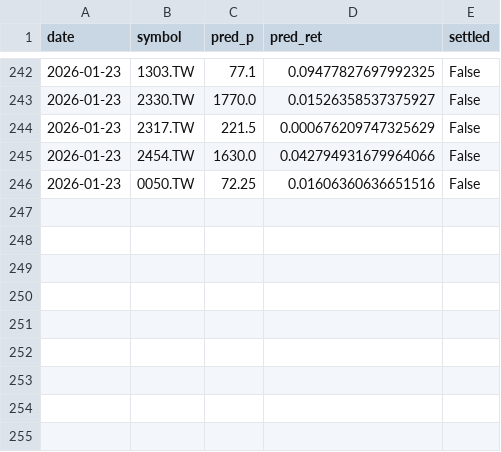
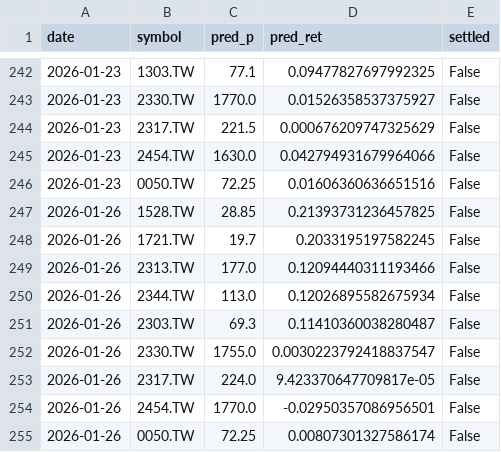
Before and after one commit to chehao0221/stock-bot, a CSV file: tw_history.csv, drawn as a sheet; only a part is shown, gaps mark what is left out.

```diff
--- a/tw_history.csv
+++ b/tw_history.csv
@@ -246 +246,10 @@ date,symbol,pred_p,pred_ret,settled
 2026-01-23,0050.TW,72.25,0.01606360636651516,False
+2026-01-26,1528.TW,28.85,0.21393731236457825,False
+2026-01-26,1721.TW,19.7,0.2033195197582245,False
+2026-01-26,2313.TW,177.0,0.12094440311193466,False
+2026-01-26,2344.TW,113.0,0.12026895582675934,False
+2026-01-26,2303.TW,69.3,0.11410360038280487,False
+2026-01-26,2330.TW,1755.0,0.0030223792418837547,False
+2026-01-26,2317.TW,224.0,9.423370647709817e-05,False
+2026-01-26,2454.TW,1770.0,-0.02950357086956501,False
+2026-01-26,0050.TW,72.25,0.00807301327586174,False
```
